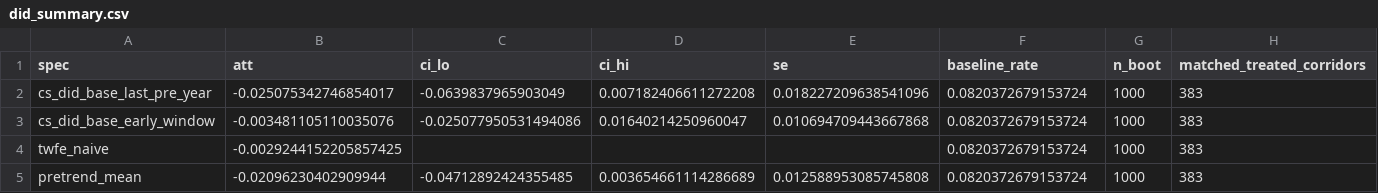
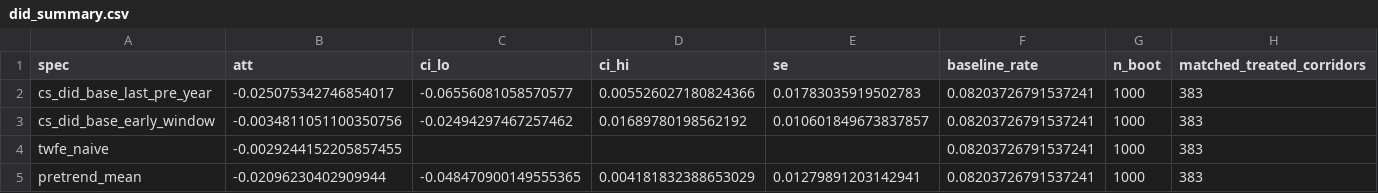
Before and after one commit to KazmirFahrier/nyc-bike-lane-safety, a CSV file: analysis/output/did_summary.csv, drawn as a sheet.

```diff
--- a/analysis/output/did_summary.csv
+++ b/analysis/output/did_summary.csv
@@ -1,5 +1,5 @@
 spec,att,ci_lo,ci_hi,se,baseline_rate,n_boot,matched_treated_corridors
-cs_did_base_last_pre_year,-0.025075342746854017,-0.0639837965903049,0.007182406611272208,0.018227209638541096,0.0820372679153724,1000,383
-cs_did_base_early_window,-0.003481105110035076,-0.025077950531494086,0.01640214250960047,0.010694709443667868,0.0820372679153724,1000,383
-twfe_naive,-0.0029244152205857425,,,,0.0820372679153724,1000,383
-pretrend_mean,-0.02096230402909944,-0.04712892424355485,0.003654661114286689,0.012588953085745808,0.0820372679153724,1000,383
+cs_did_base_last_pre_year,-0.025075342746854017,-0.06556081058570577,0.005526027180824366,0.01783035919502783,0.08203726791537241,1000,383
+cs_did_base_early_window,-0.0034811051100350756,-0.02494297467257462,0.01689780198562192,0.010601849673837857,0.08203726791537241,1000,383
+twfe_naive,-0.0029244152205857455,,,,0.08203726791537241,1000,383
+pretrend_mean,-0.02096230402909944,-0.048470900149555365,0.004181832388653029,0.01279891203142941,0.08203726791537241,1000,383
```
Also changed, not shown: analysis/output/att_gt.csv, analysis/output/count_models.csv, 24 other files.
